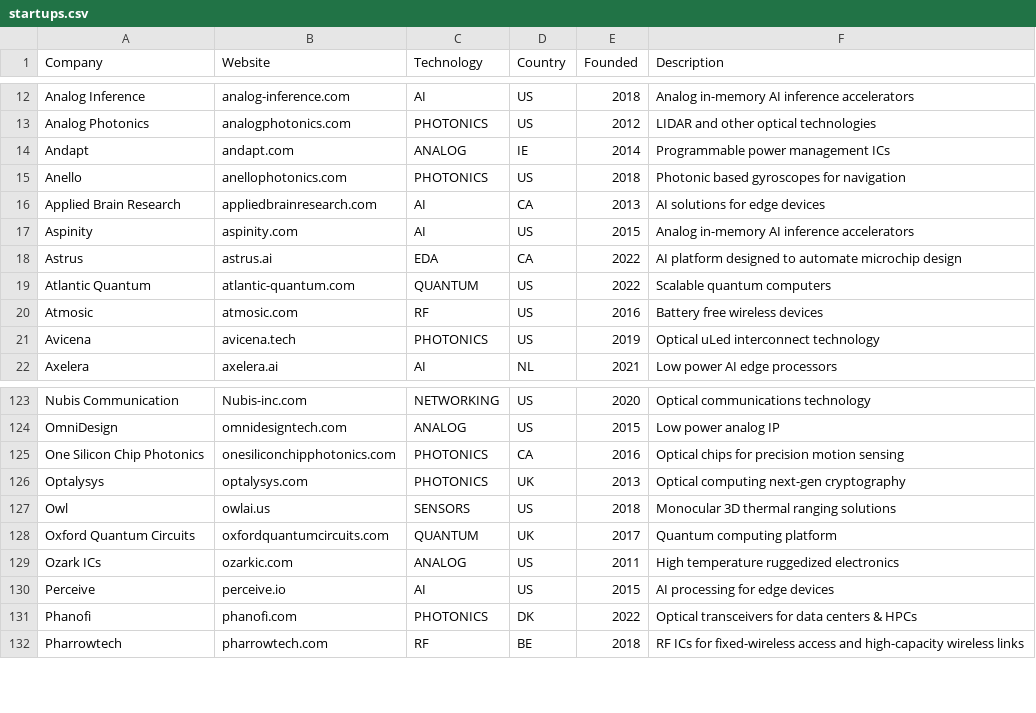
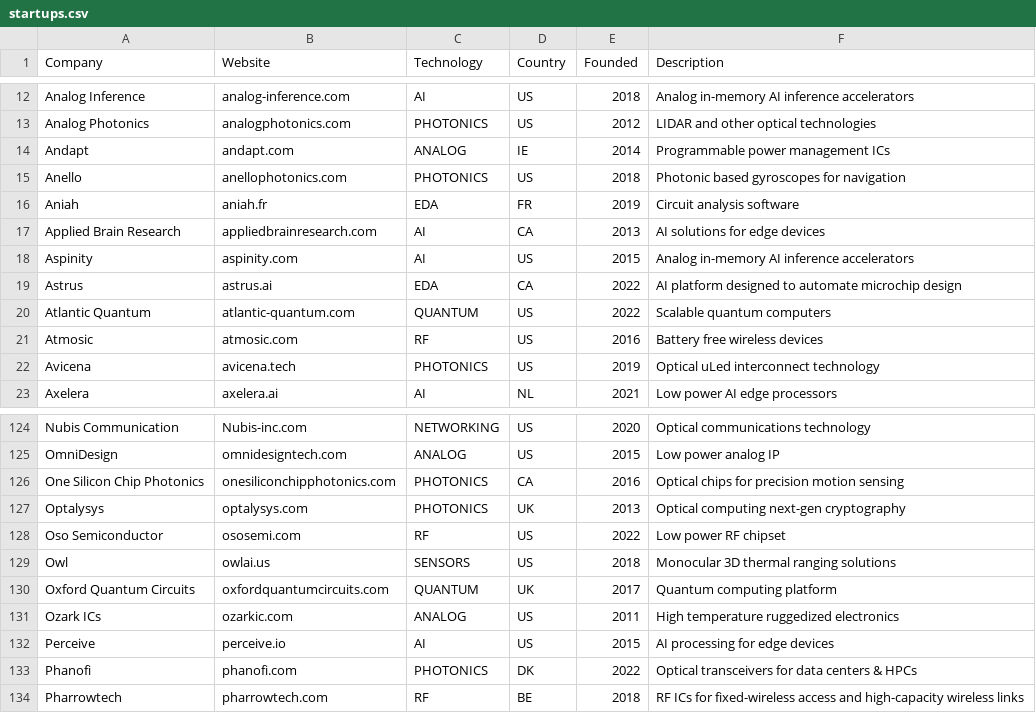
Before and after one commit to aolofsson/awesome-semiconductor-startups, a CSV file: startups.csv, drawn as a sheet; only a part is shown, gaps mark what is left out.

```diff
--- a/startups.csv
+++ b/startups.csv
@@ -15,2 +15,3 @@ Andapt,andapt.com,ANALOG,IE,2014,Programmable power management ICs
 Anello,anellophotonics.com,PHOTONICS,US,2018,Photonic based gyroscopes for navigation
+Aniah,aniah.fr,EDA,FR,2019,Circuit analysis software
 Applied Brain Research,appliedbrainresearch.com,AI,CA,2013,AI solutions for edge devices
@@ -126,2 +127,3 @@ One Silicon Chip Photonics,onesiliconchipphotonics.com,PHOTONICS,CA,2016,Optical
 Optalysys,optalysys.com,PHOTONICS,UK,2013,Optical computing next-gen cryptography
+Oso Semiconductor,ososemi.com,RF,US,2022,Low power RF chipset
 Owl,owlai.us,SENSORS,US,2018,Monocular 3D thermal ranging solutions
```
Also changed, not shown: alumni.csv, 1 other file.
